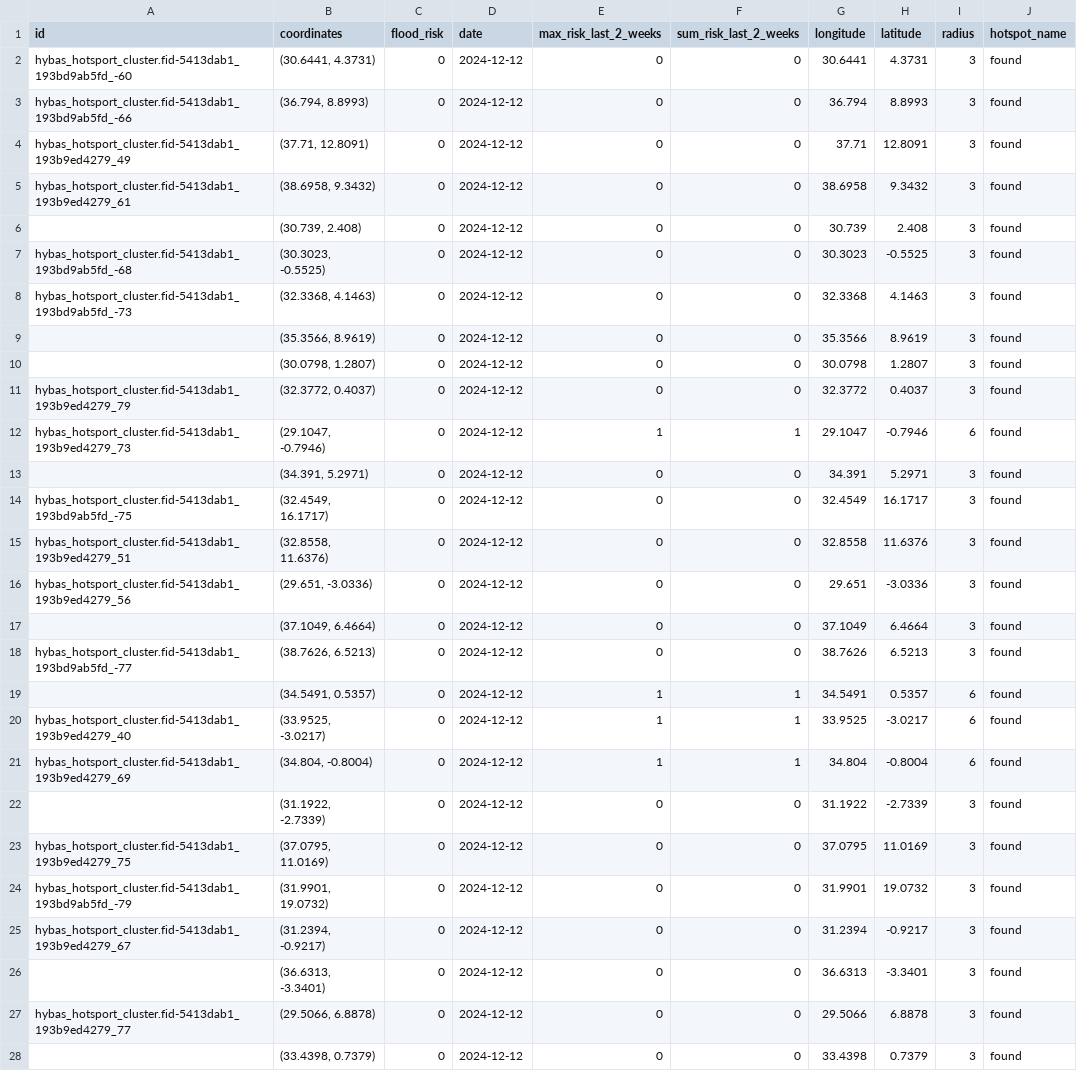
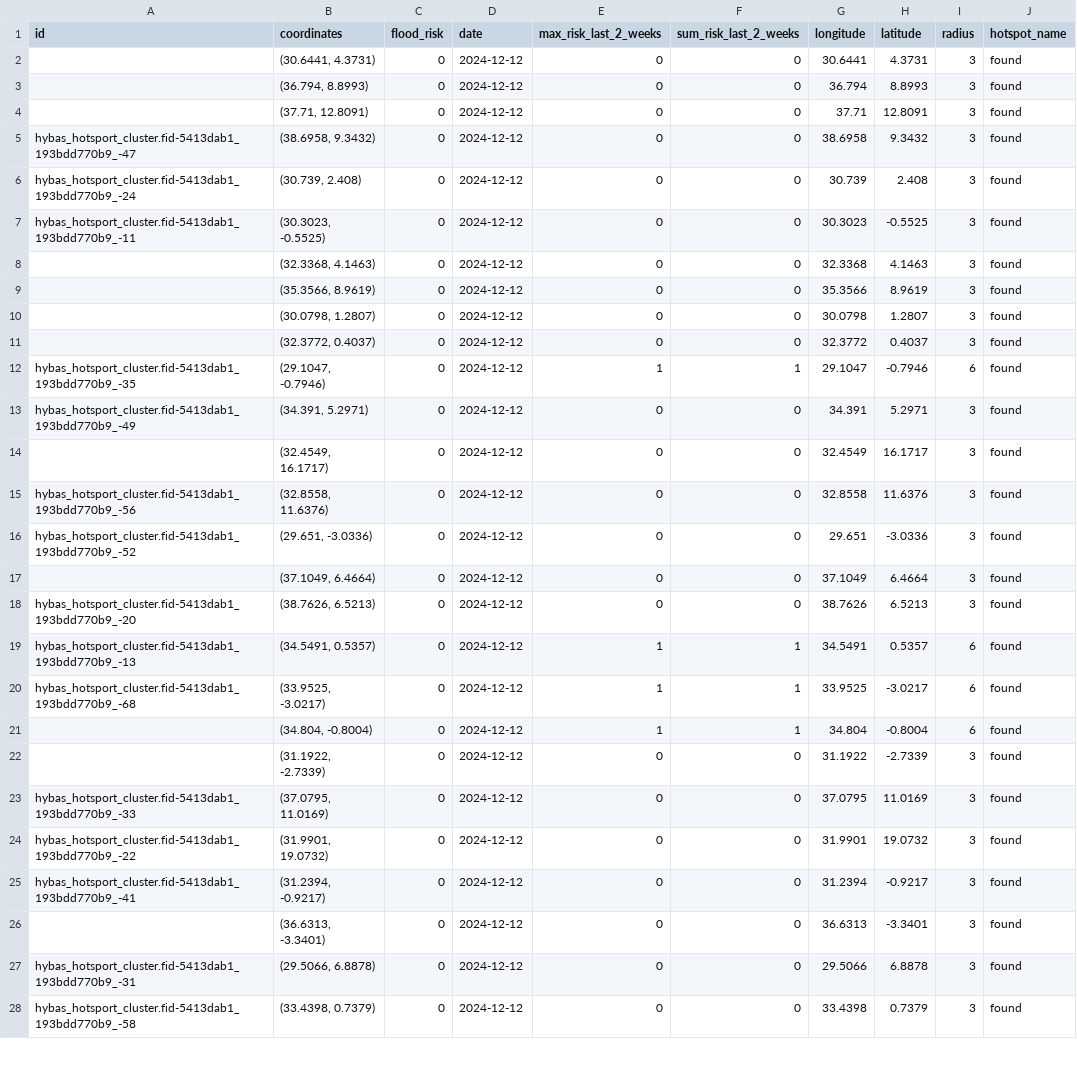
Before and after one commit to annikamcginnis/nile-basin-flood-hotspots-daily, a CSV file: flood_risk_today.csv, drawn as a sheet; only a part is shown; the diff covers the shown part only.

```diff
--- a/flood_risk_today.csv
+++ b/flood_risk_today.csv
@@ -1,28 +1,28 @@
 id,coordinates,flood_risk,date,max_risk_last_2_weeks,sum_risk_last_2_weeks,longitude,latitude,radius,hotspot_name
-hybas_hotsport_cluster.fid-5413dab1_193bd9ab5fd_-60,"(30.6441, 4.3731)",0,2024-12-12,0,0,30.6441,4.3731,3,found
-hybas_hotsport_cluster.fid-5413dab1_193bd9ab5fd_-66,"(36.794, 8.8993)",0,2024-12-12,0,0,36.794,8.8993,3,found
-hybas_hotsport_cluster.fid-5413dab1_193b9ed4279_49,"(37.71, 12.8091)",0,2024-12-12,0,0,37.71,12.8091,3,found
-hybas_hotsport_cluster.fid-5413dab1_193b9ed4279_61,"(38.6958, 9.3432)",0,2024-12-12,0,0,38.6958,9.3432,3,found
-,"(30.739, 2.408)",0,2024-12-12,0,0,30.739,2.408,3,found
-hybas_hotsport_cluster.fid-5413dab1_193bd9ab5fd_-68,"(30.3023, -0.5525)",0,2024-12-12,0,0,30.3023,-0.5525,3,found
-hybas_hotsport_cluster.fid-5413dab1_193bd9ab5fd_-73,"(32.3368, 4.1463)",0,2024-12-12,0,0,32.3368,4.1463,3,found
+,"(30.6441, 4.3731)",0,2024-12-12,0,0,30.6441,4.3731,3,found
+,"(36.794, 8.8993)",0,2024-12-12,0,0,36.794,8.8993,3,found
+,"(37.71, 12.8091)",0,2024-12-12,0,0,37.71,12.8091,3,found
+hybas_hotsport_cluster.fid-5413dab1_193bdd770b9_-47,"(38.6958, 9.3432)",0,2024-12-12,0,0,38.6958,9.3432,3,found
+hybas_hotsport_cluster.fid-5413dab1_193bdd770b9_-24,"(30.739, 2.408)",0,2024-12-12,0,0,30.739,2.408,3,found
+hybas_hotsport_cluster.fid-5413dab1_193bdd770b9_-11,"(30.3023, -0.5525)",0,2024-12-12,0,0,30.3023,-0.5525,3,found
+,"(32.3368, 4.1463)",0,2024-12-12,0,0,32.3368,4.1463,3,found
 ,"(35.3566, 8.9619)",0,2024-12-12,0,0,35.3566,8.9619,3,found
 ,"(30.0798, 1.2807)",0,2024-12-12,0,0,30.0798,1.2807,3,found
-hybas_hotsport_cluster.fid-5413dab1_193b9ed4279_79,"(32.3772, 0.4037)",0,2024-12-12,0,0,32.3772,0.4037,3,found
-hybas_hotsport_cluster.fid-5413dab1_193b9ed4279_73,"(29.1047, -0.7946)",0,2024-12-12,1,1,29.1047,-0.7946,6,found
-,"(34.391, 5.2971)",0,2024-12-12,0,0,34.391,5.2971,3,found
-hybas_hotsport_cluster.fid-5413dab1_193bd9ab5fd_-75,"(32.4549, 16.1717)",0,2024-12-12,0,0,32.4549,16.1717,3,found
-hybas_hotsport_cluster.fid-5413dab1_193b9ed4279_51,"(32.8558, 11.6376)",0,2024-12-12,0,0,32.8558,11.6376,3,found
-hybas_hotsport_cluster.fid-5413dab1_193b9ed4279_56,"(29.651, -3.0336)",0,2024-12-12,0,0,29.651,-3.0336,3,found
+,"(32.3772, 0.4037)",0,2024-12-12,0,0,32.3772,0.4037,3,found
+hybas_hotsport_cluster.fid-5413dab1_193bdd770b9_-35,"(29.1047, -0.7946)",0,2024-12-12,1,1,29.1047,-0.7946,6,found
+hybas_hotsport_cluster.fid-5413dab1_193bdd770b9_-49,"(34.391, 5.2971)",0,2024-12-12,0,0,34.391,5.2971,3,found
+,"(32.4549, 16.1717)",0,2024-12-12,0,0,32.4549,16.1717,3,found
+hybas_hotsport_cluster.fid-5413dab1_193bdd770b9_-56,"(32.8558, 11.6376)",0,2024-12-12,0,0,32.8558,11.6376,3,found
+hybas_hotsport_cluster.fid-5413dab1_193bdd770b9_-52,"(29.651, -3.0336)",0,2024-12-12,0,0,29.651,-3.0336,3,found
 ,"(37.1049, 6.4664)",0,2024-12-12,0,0,37.1049,6.4664,3,found
-hybas_hotsport_cluster.fid-5413dab1_193bd9ab5fd_-77,"(38.7626, 6.5213)",0,2024-12-12,0,0,38.7626,6.5213,3,found
-,"(34.5491, 0.5357)",0,2024-12-12,1,1,34.5491,0.5357,6,found
-hybas_hotsport_cluster.fid-5413dab1_193b9ed4279_40,"(33.9525, -3.0217)",0,2024-12-12,1,1,33.9525,-3.0217,6,found
-hybas_hotsport_cluster.fid-5413dab1_193b9ed4279_69,"(34.804, -0.8004)",0,2024-12-12,1,1,34.804,-0.8004,6,found
+hybas_hotsport_cluster.fid-5413dab1_193bdd770b9_-20,"(38.7626, 6.5213)",0,2024-12-12,0,0,38.7626,6.5213,3,found
+hybas_hotsport_cluster.fid-5413dab1_193bdd770b9_-13,"(34.5491, 0.5357)",0,2024-12-12,1,1,34.5491,0.5357,6,found
+hybas_hotsport_cluster.fid-5413dab1_193bdd770b9_-68,"(33.9525, -3.0217)",0,2024-12-12,1,1,33.9525,-3.0217,6,found
+,"(34.804, -0.8004)",0,2024-12-12,1,1,34.804,-0.8004,6,found
 ,"(31.1922, -2.7339)",0,2024-12-12,0,0,31.1922,-2.7339,3,found
-hybas_hotsport_cluster.fid-5413dab1_193b9ed4279_75,"(37.0795, 11.0169)",0,2024-12-12,0,0,37.0795,11.0169,3,found
-hybas_hotsport_cluster.fid-5413dab1_193bd9ab5fd_-79,"(31.9901, 19.0732)",0,2024-12-12,0,0,31.9901,19.0732,3,found
-hybas_hotsport_cluster.fid-5413dab1_193b9ed4279_67,"(31.2394, -0.9217)",0,2024-12-12,0,0,31.2394,-0.9217,3,found
+hybas_hotsport_cluster.fid-5413dab1_193bdd770b9_-33,"(37.0795, 11.0169)",0,2024-12-12,0,0,37.0795,11.0169,3,found
+hybas_hotsport_cluster.fid-5413dab1_193bdd770b9_-22,"(31.9901, 19.0732)",0,2024-12-12,0,0,31.9901,19.0732,3,found
+hybas_hotsport_cluster.fid-5413dab1_193bdd770b9_-41,"(31.2394, -0.9217)",0,2024-12-12,0,0,31.2394,-0.9217,3,found
 ,"(36.6313, -3.3401)",0,2024-12-12,0,0,36.6313,-3.3401,3,found
-hybas_hotsport_cluster.fid-5413dab1_193b9ed4279_77,"(29.5066, 6.8878)",0,2024-12-12,0,0,29.5066,6.8878,3,found
-,"(33.4398, 0.7379)",0,2024-12-12,0,0,33.4398,0.7379,3,found
+hybas_hotsport_cluster.fid-5413dab1_193bdd770b9_-31,"(29.5066, 6.8878)",0,2024-12-12,0,0,29.5066,6.8878,3,found
+hybas_hotsport_cluster.fid-5413dab1_193bdd770b9_-58,"(33.4398, 0.7379)",0,2024-12-12,0,0,33.4398,0.7379,3,found
```
Also changed, not shown: 19 edited cells elsewhere in this file, flood_risk_last_2_weeks.csv, 1 other file.
